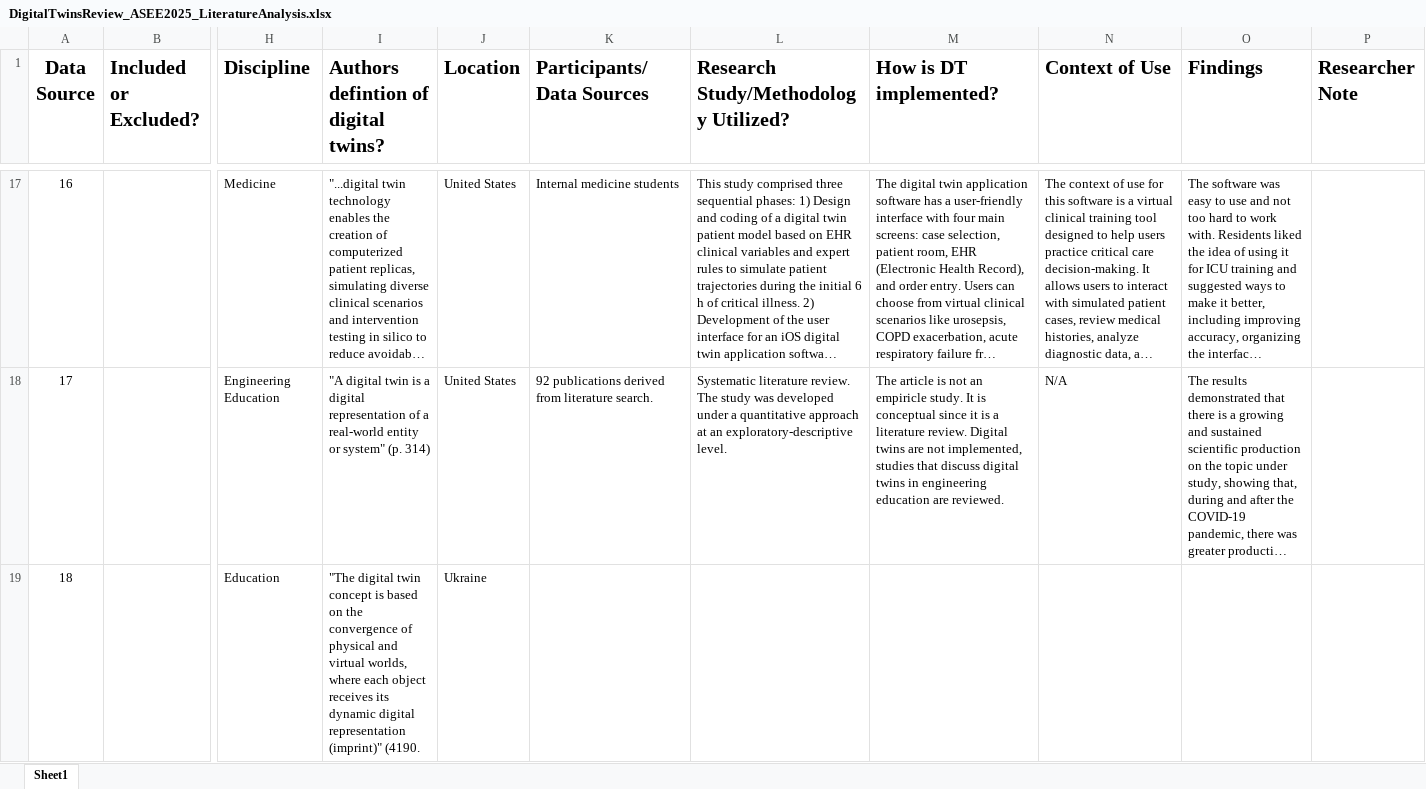
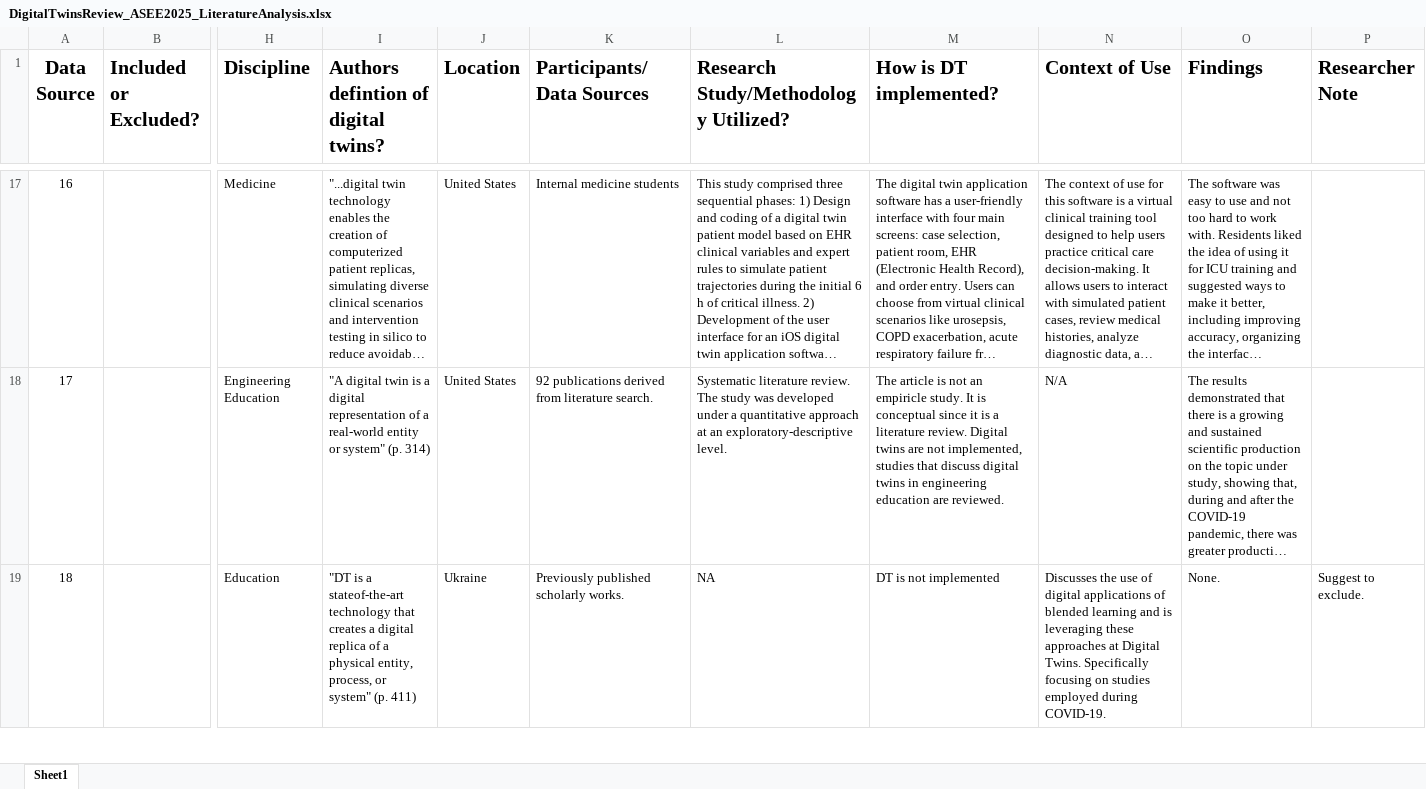
Before and after one commit to mkotecha/ASEE2025, an Excel workbook: DigitalTwinsReview_ASEE2025_LiteratureAnalysis.xlsx, sheet Sheet1, drawn as a sheet; only a part is shown, gaps mark what is left out; long unchanged cells end in …; values as stored, in another font and other column widths than the file's, no borders; the diff covers the shown part only; the diff names each change by its address in the sheet, - before the commit and + after, or states it on an @@ line.

Commit message:
Add files via upload

```diff
--- a/DigitalTwinsReview_ASEE2025_LiteratureAnalysis.xlsx (sheet Sheet1)
+++ b/DigitalTwinsReview_ASEE2025_LiteratureAnalysis.xlsx (sheet Sheet1)
-I19: "The digital twin concept is based on the convergence of physical and virtual worlds, where each object receives its dynamic digital representation (imprint)" (4190.
+I19: "DT is a stateof-the-art technology that creates a digital replica of a physical entity, process, or system" (p. 411)
-K19 (Participants/Data Sources): (empty)
+K19 (Participants/Data Sources): Previously published scholarly works.
-L19: (empty)
+L19: NA
-M19 (How is DT implemented?): (empty)
+M19 (How is DT implemented?): DT is not implemented
-N19 (Context of Use): (empty)
+N19 (Context of Use): Discusses the use of digital applications of blended learning and is leveraging these approaches at Digital Twins. Specifically focusing on studies employed during COVID-19.
-O19 (Findings): (empty)
+O19 (Findings): None.
-P19 (Researcher Note): (empty)
+P19 (Researcher Note): Suggest to exclude.
```
Also changed, not shown: 71 edited cells elsewhere in this sheet.
